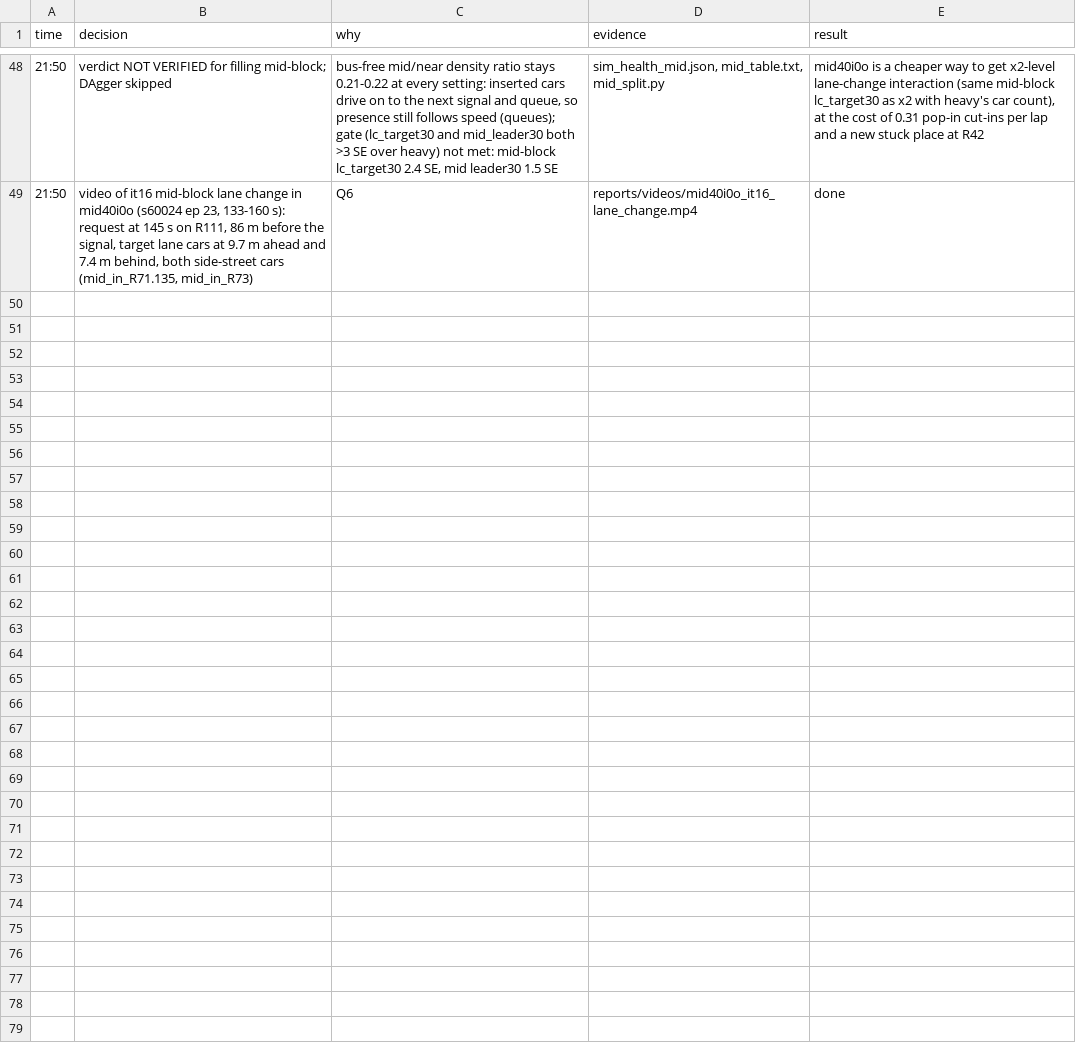
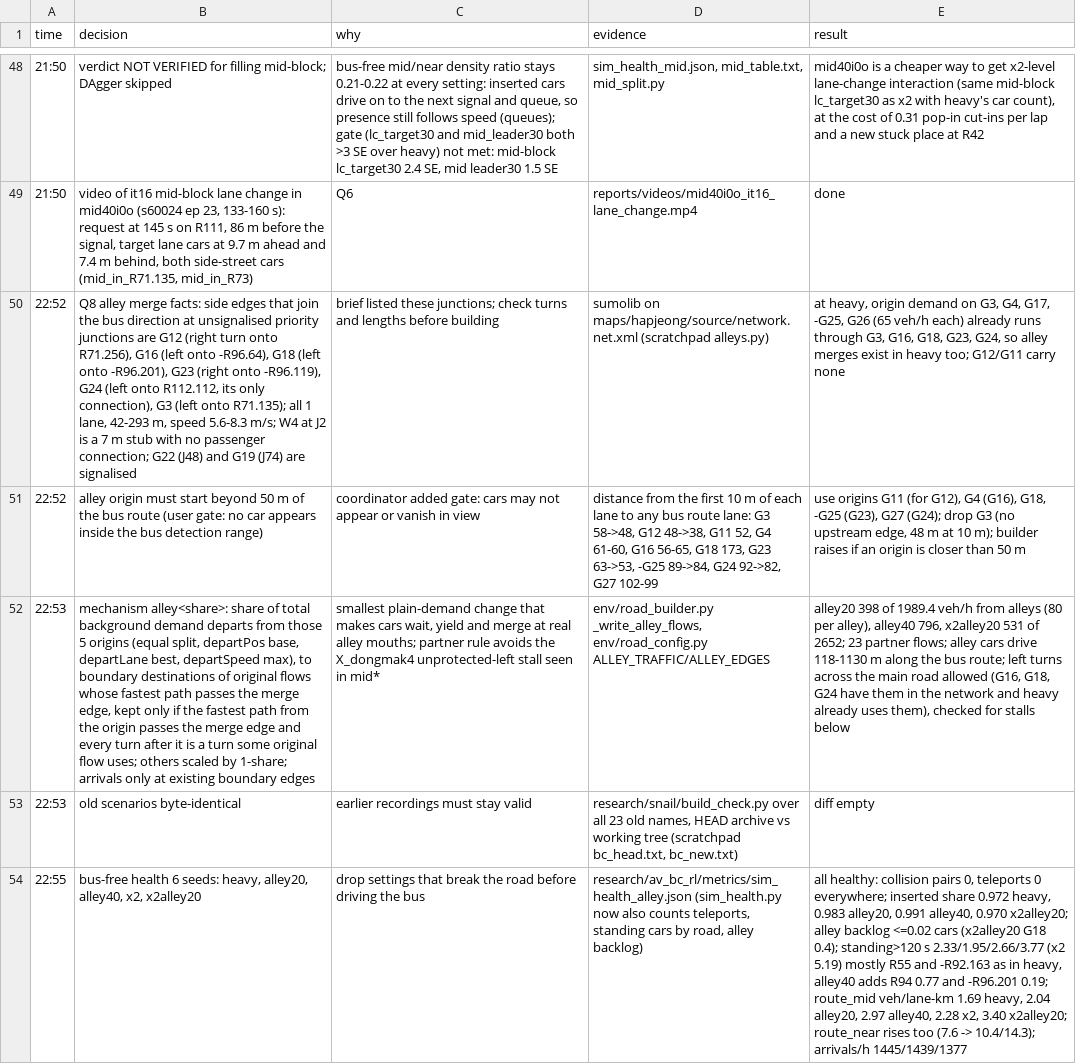
Before and after one commit to kiyong-jung/Artificial-Intelligence-and-Control-for-Autonomous-Driving, a TSV file: research/snail/decisions.tsv, drawn as a sheet; only a part is shown, gaps mark what is left out; the diff covers the shown part only; the diff names each change by its address in the sheet, - before the commit and + after, or states it on an @@ line.

Commit message:
docs(research): 골목 합류 교통량 실험 결과와 결정 기록
버스 없는 건강 측정(6 seed)은 깨끗했다: 충돌 0, 순간이동 0, 골목 대기 거의 0.
v7·it16 48바퀴(seed 60000~60047)에서 골목 차가 버스 50m 안에 나타나거나 사라진 경우는 0이다.
하지만 끼어들기는 늘지 않았고(바퀴당 0.83 → 0.75~0.92), 차로 변경 때 옆 차로에 차가 있는 횟수도 조금만 늘었다.
골목 다섯 곳 중 세 곳이 J42 앞 -R96 구간에 몰려 줄이 길어지고, v7은 R94에서 더 자주 멈추고 it16은 앞 줄에 부딪힌다.

```diff
--- a/research/snail/decisions.tsv
+++ b/research/snail/decisions.tsv
+row 50: 22:52 | Q8 alley merge facts: side edges that join the bus direction at unsignalised priority junctions are G12 (right turn onto R71.256), G16 (left onto -R96.64), G18 (left onto -R96.201), G23 (right onto -R96.119), G24 (left onto R112.112, its only connection), G3 (left onto R71.135); all 1 lane, 42-293 m, speed 5.6-8.3 m/s; W4 at J2 is a 7 m stub with no passenger connection; G22 (J48) and G19 (J74) are signalised | brief listed these junctions; check turns and lengths before building | sumolib on maps/hapjeong/source/network.net.xml (scratchpad alleys.py) | at heavy, origin demand on G3, G4, G17, -G25, G26 (65 veh/h each) already runs through G3, G16, G18, G23, G24, so alley merges exist in heavy too; G12/G11 carry none
+row 51: 22:52 | alley origin must start beyond 50 m of the bus route (user gate: no car appears inside the bus detection range) | coordinator added gate: cars may not appear or vanish in view | distance from the first 10 m of each lane to any bus route lane: G3 58->48, G12 48->38, G11 52, G4 61-60, G16 56-65, G18 173, G23 63->53, -G25 89->84, G24 92->82, G27 102-99 | use origins G11 (for G12), G4 (G16), G18, -G25 (G23), G27 (G24); drop G3 (no upstream edge, 48 m at 10 m); builder raises if an origin is closer than 50 m
+row 52: 22:53 | mechanism alley<share>: share of total background demand departs from those 5 origins (equal split, departPos base, departLane best, departSpeed max), to boundary destinations of original flows whose fastest path passes the merge edge, kept only if the fastest path from the origin passes the merge edge and every turn after it is a turn some original flow uses; others scaled by 1-share; arrivals only at existing boundary edges | smallest plain-demand change that makes cars wait, yield and merge at real alley mouths; partner rule avoids the X_dongmak4 unprotected-left stall seen in mid* | env/road_builder.py _write_alley_flows, env/road_config.py ALLEY_TRAFFIC/ALLEY_EDGES | alley20 398 of 1989.4 veh/h from alleys (80 per alley), alley40 796, x2alley20 531 of 2652; 23 partner flows; alley cars drive 118-1130 m along the bus route; left turns across the main road allowed (G16, G18, G24 have them in the network and heavy already uses them), checked for stalls below
+row 53: 22:53 | old scenarios byte-identical | earlier recordings must stay valid | research/snail/build_check.py over all 23 old names, HEAD archive vs working tree (scratchpad bc_head.txt, bc_new.txt) | diff empty
+row 54: 22:55 | bus-free health 6 seeds: heavy, alley20, alley40, x2, x2alley20 | drop settings that break the road before driving the bus | research/av_bc_rl/metrics/sim_health_alley.json (sim_health.py now also counts teleports, standing cars by road, alley backlog) | all healthy: collision pairs 0, teleports 0 everywhere; inserted share 0.972 heavy, 0.983 alley20, 0.991 alley40, 0.970 x2alley20; alley backlog <=0.02 cars (x2alley20 G18 0.4); standing>120 s 2.33/1.95/2.66/3.77 (x2 5.19) mostly R55 and -R92.163 as in heavy, alley40 adds R94 0.77 and -R96.201 0.19; route_mid veh/lane-km 1.69 heavy, 2.04 alley20, 2.97 alley40, 2.28 x2, 3.40 x2alley20; route_near rises too (7.6 -> 10.4/14.3); arrivals/h 1445/1439/1377
```
Also changed, not shown: 5 added rows elsewhere in this file, 3 other files.
